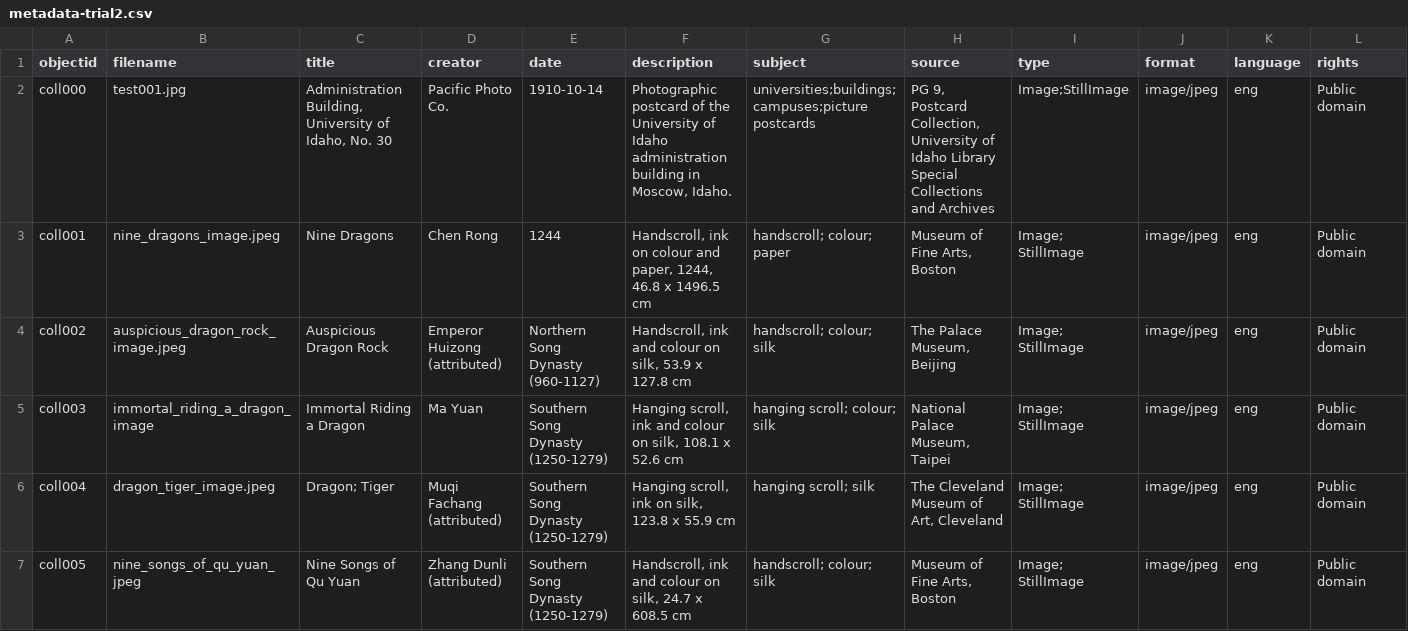
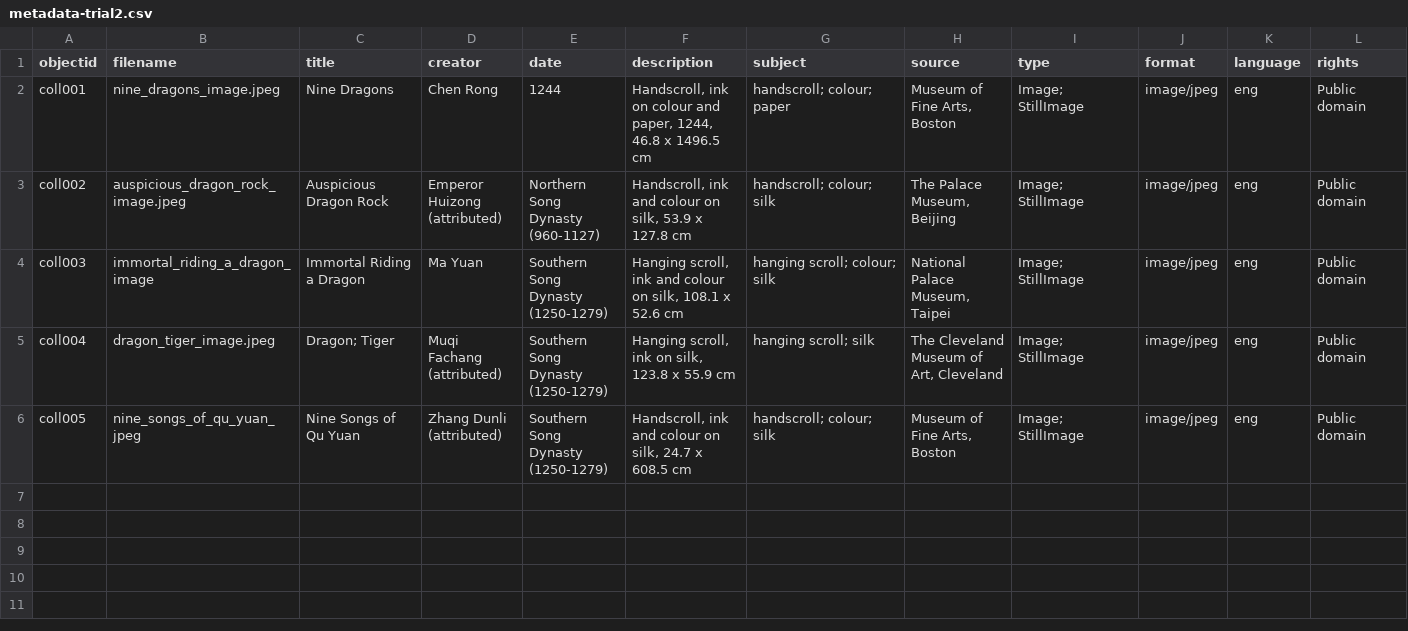
Before and after one commit to claudineyip/virtual_exhibition, a CSV file: _data/metadata-trial2.csv, drawn as a sheet; the diff names each change by its address in the sheet, - before the commit and + after, or states it on an @@ line.

Commit message:
goodbye admin building

```diff
--- a/_data/metadata-trial2.csv
+++ b/_data/metadata-trial2.csv
-row 2: coll000 | test001.jpg | Administration Building, University of Idaho, No. 30 | Pacific Photo Co. | 1910-10-14 | Photographic postcard of the University of Idaho administration building in Moscow, Idaho. | universities;buildings;campuses;picture postcards | PG 9, Postcard Collection, University of Idaho Library Special Collections and Archives | Image;StillImage | image/jpeg | eng | Public domain
```
Also changed, not shown: 1 other file.
